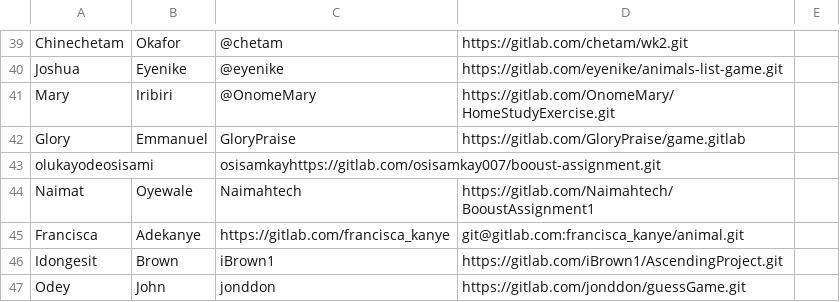
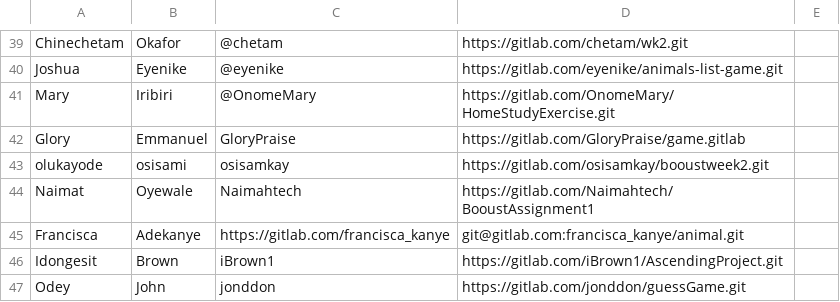
Before and after one commit to thobby16/weekk, a CSV file: participants.csv, drawn as a sheet; only a part is shown, gaps mark what is left out.

Commit message:
rename

```diff
--- a/participants.csv
+++ b/participants.csv
@@ -42,3 +42,3 @@ Mary,Iribiri, @OnomeMary,https://gitlab.com/OnomeMary/HomeStudyExercise.git,
 Glory,Emmanuel,GloryPraise,https://gitlab.com/GloryPraise/game.gitlab,
-olukayodeosisami,,osisamkayhttps://gitlab.com/osisamkay007/booust-assignment.git,,
+olukayode,osisami,osisamkay,https://gitlab.com/osisamkay/booustweek2.git,
 Naimat,Oyewale, Naimahtech, https://gitlab.com/Naimahtech/BooustAssignment1,
```
